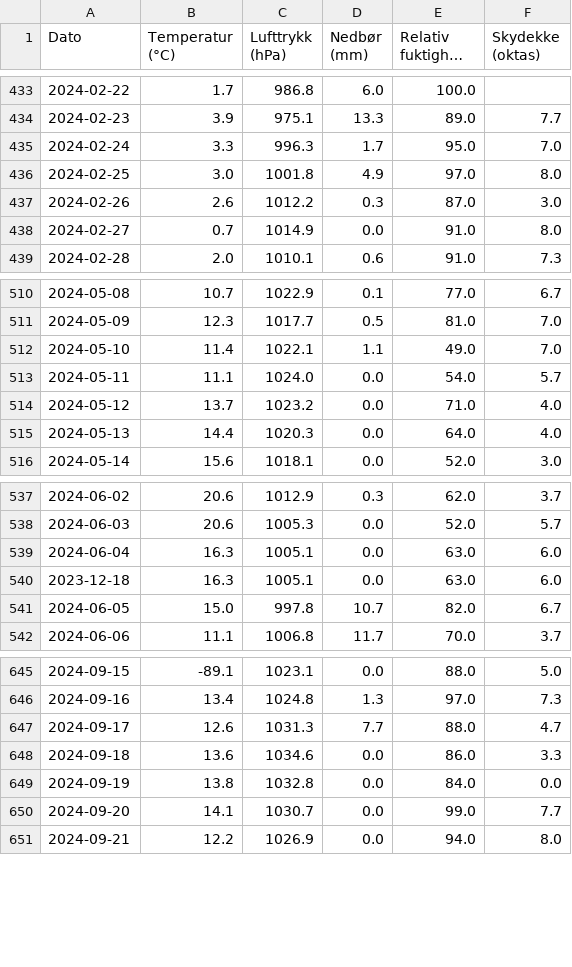
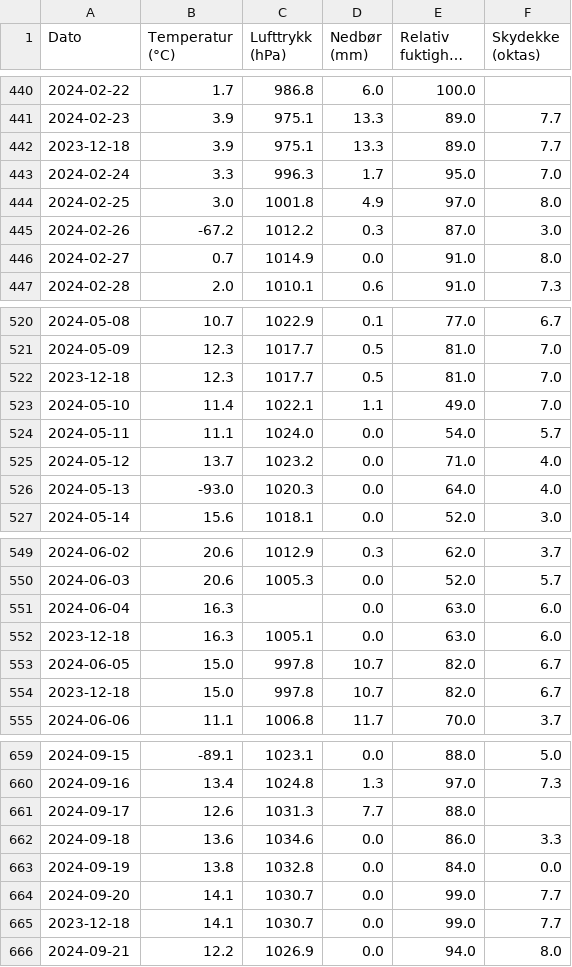
Before and after one commit to sarasok/Mappevurdering_anv_prog, a CSV file: data/R_Sammenslaaing_gjsnitt.csv, drawn as a sheet; only a part is shown, gaps mark what is left out; long unchanged cells end in …; addresses are those after the commit; the diff covers the shown part only; the diff names each change by its address in the sheet, - before the commit and + after, or states it on an @@ line.

```diff
--- a/data/R_Sammenslaaing_gjsnitt.csv
+++ b/data/R_Sammenslaaing_gjsnitt.csv
+row 442: 2023-12-18 | 3.9 | 975.1 | 13.3 | 89.0 | 7.7
-B445 (Temperatur (°C)): 2.6
+B445 (Temperatur (°C)): -67.2
+row 522: 2023-12-18 | 12.3 | 1017.7 | 0.5 | 81.0 | 7.0
-B526 (Temperatur (°C)): 14.4
+B526 (Temperatur (°C)): -93.0
-C551 (Lufttrykk (hPa)): 1005.1
+C551 (Lufttrykk (hPa)): (empty)
+row 554: 2023-12-18 | 15.0 | 997.8 | 10.7 | 82.0 | 6.7
-F661 (Skydekke (oktas)): 4.7
+F661 (Skydekke (oktas)): (empty)
+row 665: 2023-12-18 | 14.1 | 1030.7 | 0.0 | 99.0 | 7.7
```
Also changed, not shown: 11 added rows and 57 edited cells elsewhere in this file, 4 other files.
